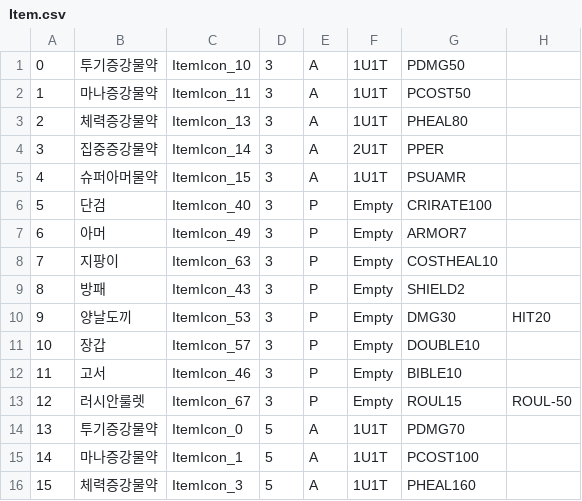
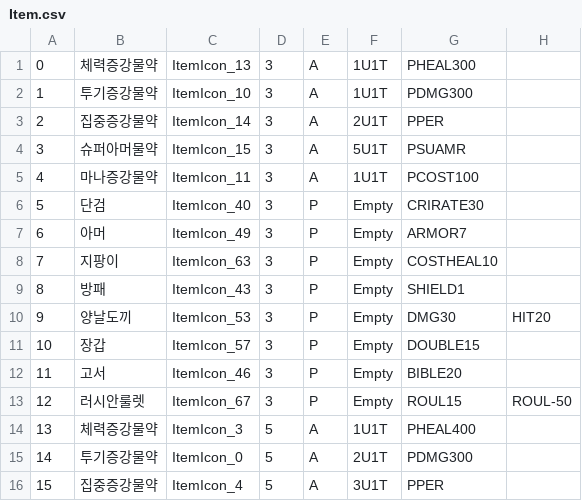
Before and after one commit to JanganCircles/MindCounter, a CSV file: Assets/Resources/Item.csv, drawn as a sheet; only a part is shown; the diff covers the shown part only.

```diff
--- a/Assets/Resources/Item.csv
+++ b/Assets/Resources/Item.csv
@@ -1,16 +1,16 @@
-0,투기증강물약,ItemIcon_10,3,A,1U1T,PDMG50,
-1,마나증강물약,ItemIcon_11,3,A,1U1T,PCOST50,
-2,체력증강물약,ItemIcon_13,3,A,1U1T,PHEAL80,
-3,집중증강물약,ItemIcon_14,3,A,2U1T,PPER,
-4,슈퍼아머물약,ItemIcon_15,3,A,1U1T,PSUAMR,
-5,단검,ItemIcon_40,3,P,Empty,CRIRATE100,
+0,체력증강물약,ItemIcon_13,3,A,1U1T,PHEAL300,
+1,투기증강물약,ItemIcon_10,3,A,1U1T,PDMG300,
+2,집중증강물약,ItemIcon_14,3,A,2U1T,PPER,
+3,슈퍼아머물약,ItemIcon_15,3,A,5U1T,PSUAMR,
+4,마나증강물약,ItemIcon_11,3,A,1U1T,PCOST100,
+5,단검,ItemIcon_40,3,P,Empty,CRIRATE30,
 6,아머,ItemIcon_49,3,P,Empty,ARMOR7,
 7,지팡이,ItemIcon_63,3,P,Empty,COSTHEAL10,
-8,방패,ItemIcon_43,3,P,Empty,SHIELD2,
+8,방패,ItemIcon_43,3,P,Empty,SHIELD1,
 9,양날도끼,ItemIcon_53,3,P,Empty,DMG30,HIT20
-10,장갑,ItemIcon_57,3,P,Empty,DOUBLE10,
-11,고서,ItemIcon_46,3,P,Empty,BIBLE10,
+10,장갑,ItemIcon_57,3,P,Empty,DOUBLE15,
+11,고서,ItemIcon_46,3,P,Empty,BIBLE20,
 12,러시안룰렛,ItemIcon_67,3,P,Empty,ROUL15,ROUL-50
-13,투기증강물약,ItemIcon_0,5,A,1U1T,PDMG70,
-14,마나증강물약,ItemIcon_1,5,A,1U1T,PCOST100,
-15,체력증강물약,ItemIcon_3,5,A,1U1T,PHEAL160,
+13,체력증강물약,ItemIcon_3,5,A,1U1T,PHEAL400,
+14,투기증강물약,ItemIcon_0,5,A,2U1T,PDMG300,
+15,집중증강물약,ItemIcon_4,5,A,3U1T,PPER,
```
Also changed, not shown: 33 edited cells elsewhere in this file, 4 other files.
